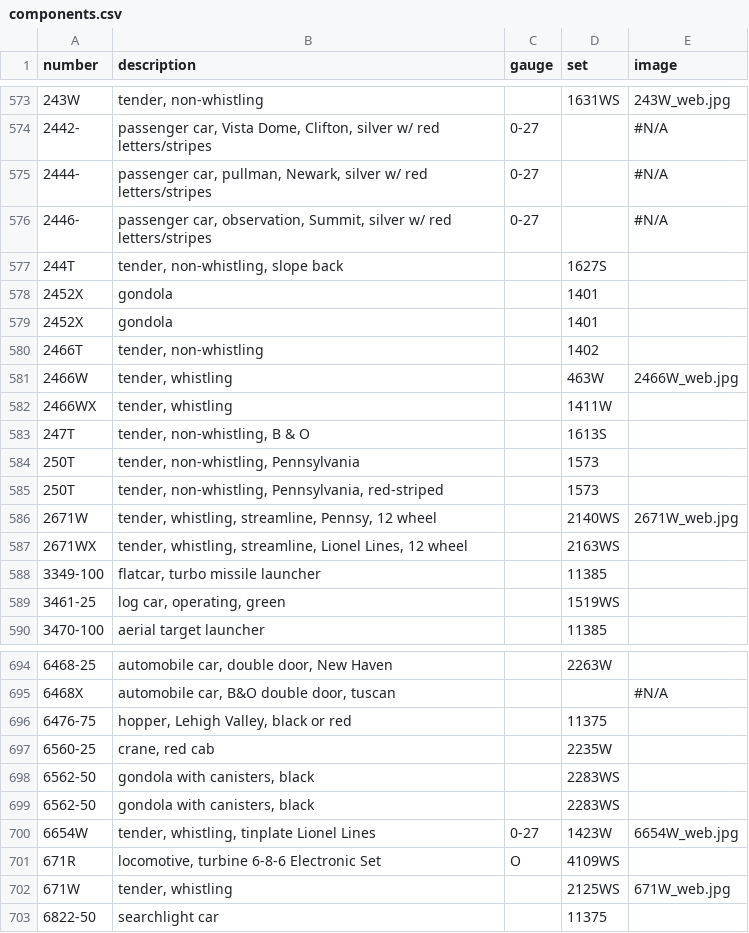
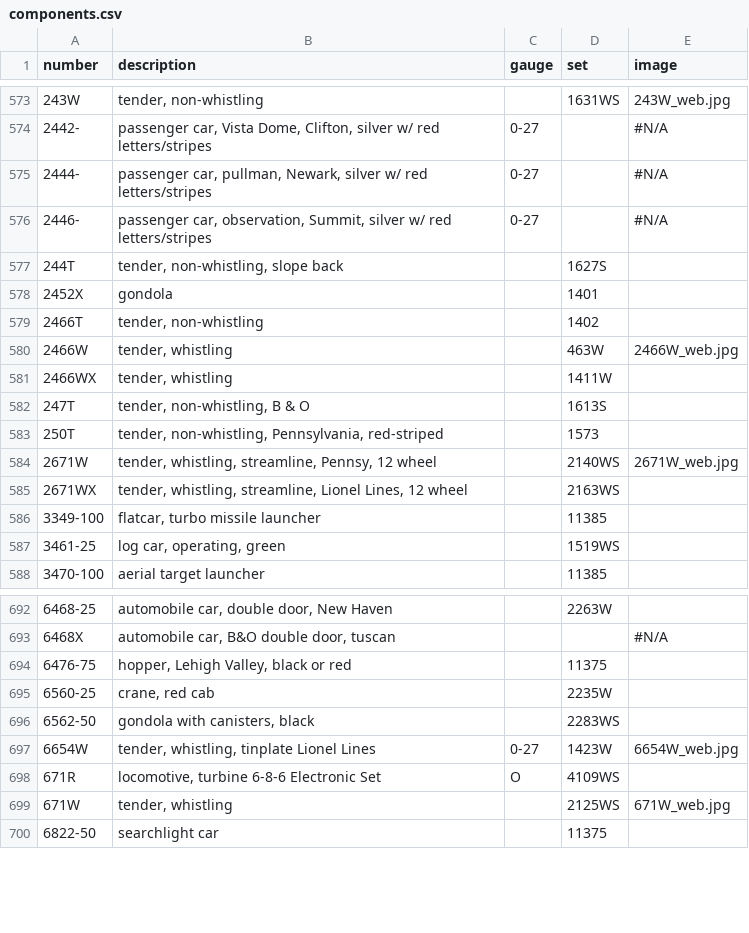
Before and after one commit to kingofdreams777/jwtrains, a CSV file: databases/components.csv, drawn as a sheet; only a part is shown, gaps mark what is left out; the diff names each change by its address in the sheet, - before the commit and + after, or states it on an @@ line.

Commit message:
data validation and adjusting sql statements

```diff
--- a/databases/components.csv
+++ b/databases/components.csv
-row 579: 2452X | gondola |  | 1401
-row 584: 250T | tender, non-whistling, Pennsylvania |  | 1573
-row 698: 6562-50 | gondola with canisters, black |  | 2283WS
```
Also changed, not shown: 1 other file.
